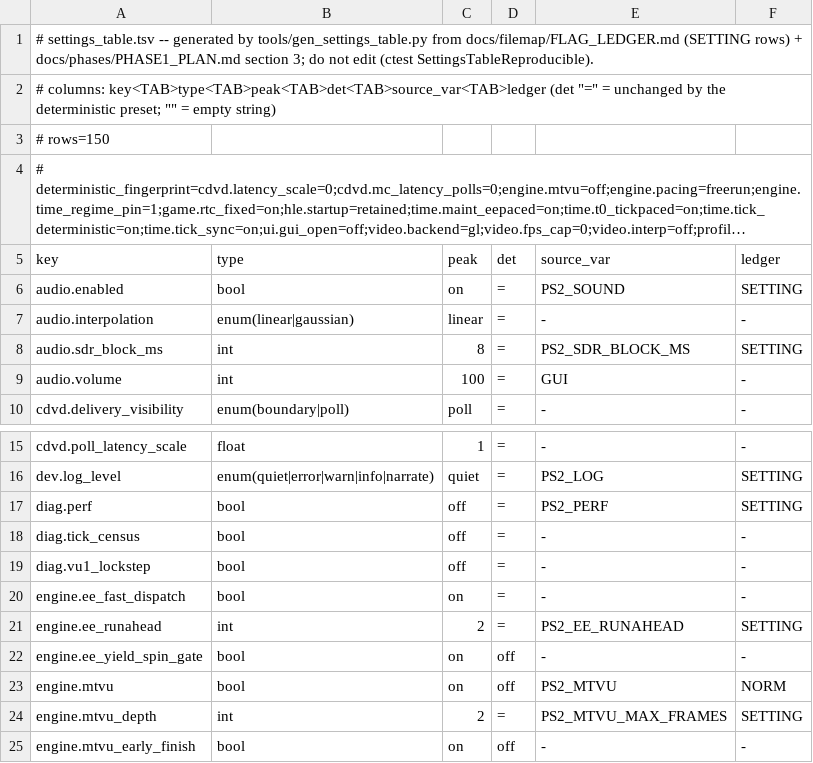
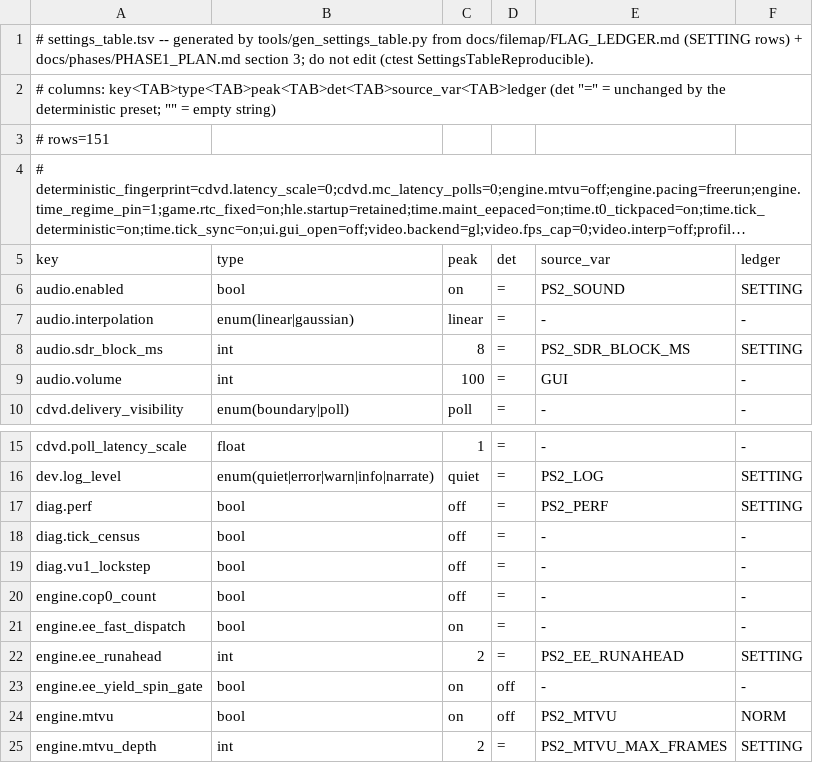
Before and after one commit to menaman123/NativeEE, a TSV file: docs/filemap/settings_table.tsv, drawn as a sheet; only a part is shown, gaps mark what is left out; the shorter side is filled out with more unchanged rows; long unchanged cells end in …; the diff names each change by its address in the sheet, - before the commit and + after, or states it on an @@ line.

Commit message:
feat(ee): engine.cop0_count -- the COP0 Count register advances with the emu tick
The recompiled mfc0 $9 reads ctx.cpuRegs.CP0.r[9]; nothing advanced it (DerivedClocks::Cop0Count
existed, uninstalled), so a title's cycle clock read a constant and every delta was 0. Sly 2 builds
a 64-bit cycle clock from it: its frame dt clamps to the 1/60 floor and runs, but the lgAud dialog
timeline that paces the binocucom typewriter / lip-sync to the voice stream never advances -- one
glyph per line after any --load-state (the user's report).

SyscallTable::SetCop0CountClock / SeatCop0Count: the register is written at every syscall return
and yield trip (field granularity, 4915200 counts per field, no wall term); a guest mtc0 Count
reseats the offset. Knob engine.cop0_count, OFF until its gates are green; the deterministic
profile pins it off (guest-observable RAM); fingerprint-excluded (no image carries it). Settings
table 151 rows.

```diff
--- a/docs/filemap/settings_table.tsv
+++ b/docs/filemap/settings_table.tsv
-A3 (key): # rows=150
+A3 (key): # rows=151
+row 20: engine.cop0_count | bool | off | = | - | -
```
Also changed, not shown: 8 other files.
